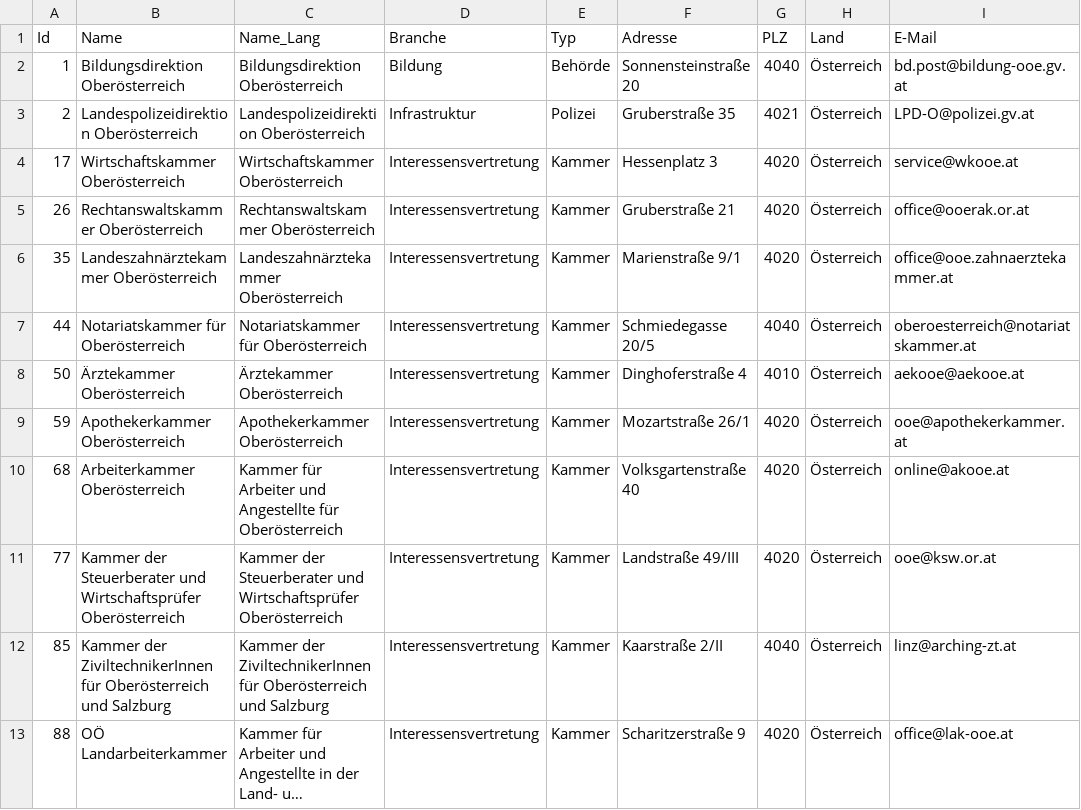
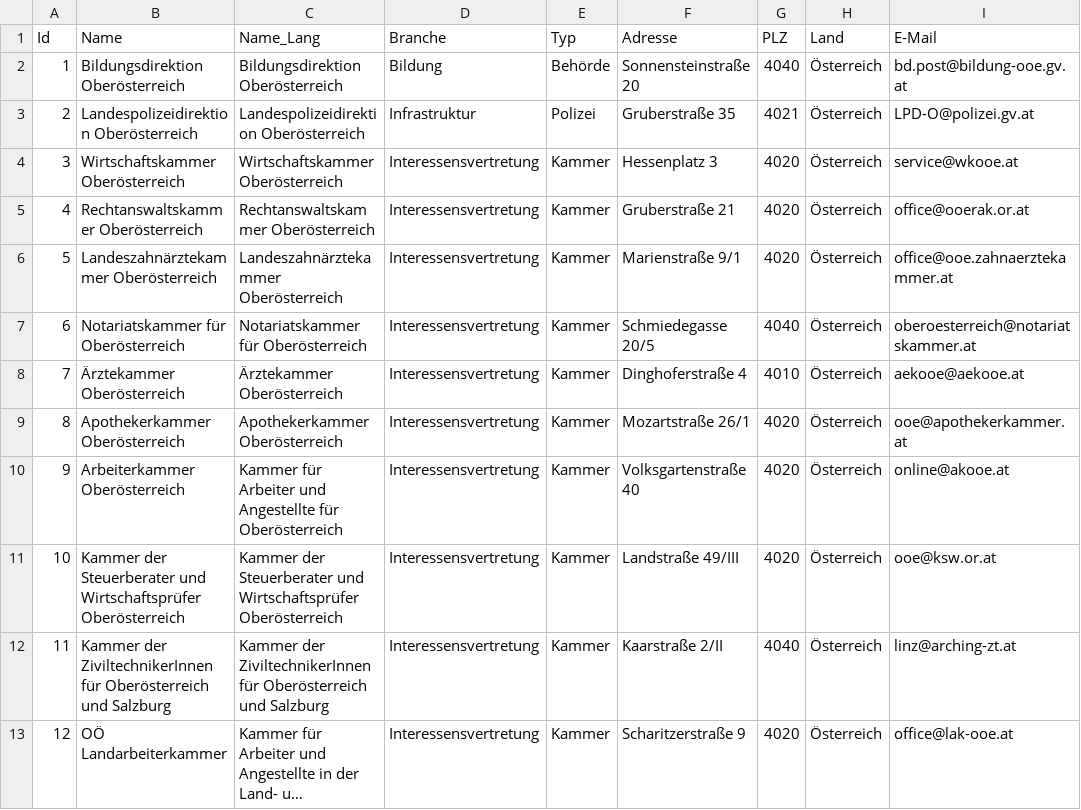
Before and after one commit to cyber-perikarp/auskunftsbegehren_at_adressen, a CSV file: oberoesterreich/oberoesterreich.csv, drawn as a sheet; only a part is shown; long unchanged cells end in …; the diff names each change by its address in the sheet, - before the commit and + after, or states it on an @@ line.

```diff
--- a/oberoesterreich/oberoesterreich.csv
+++ b/oberoesterreich/oberoesterreich.csv
-A4 (Id): 17
+A4 (Id): 3
-A5 (Id): 26
+A5 (Id): 4
-A6 (Id): 35
+A6 (Id): 5
-A7 (Id): 44
+A7 (Id): 6
-A8 (Id): 50
+A8 (Id): 7
-A9 (Id): 59
+A9 (Id): 8
-A10 (Id): 68
+A10 (Id): 9
-A11 (Id): 77
+A11 (Id): 10
-A12 (Id): 85
+A12 (Id): 11
-A13 (Id): 88
+A13 (Id): 12
```
Also changed, not shown: bund/bundesbehoerden.csv, bund/staatsnahe_staatseigene_unternehmen.csv, 5 other files.
